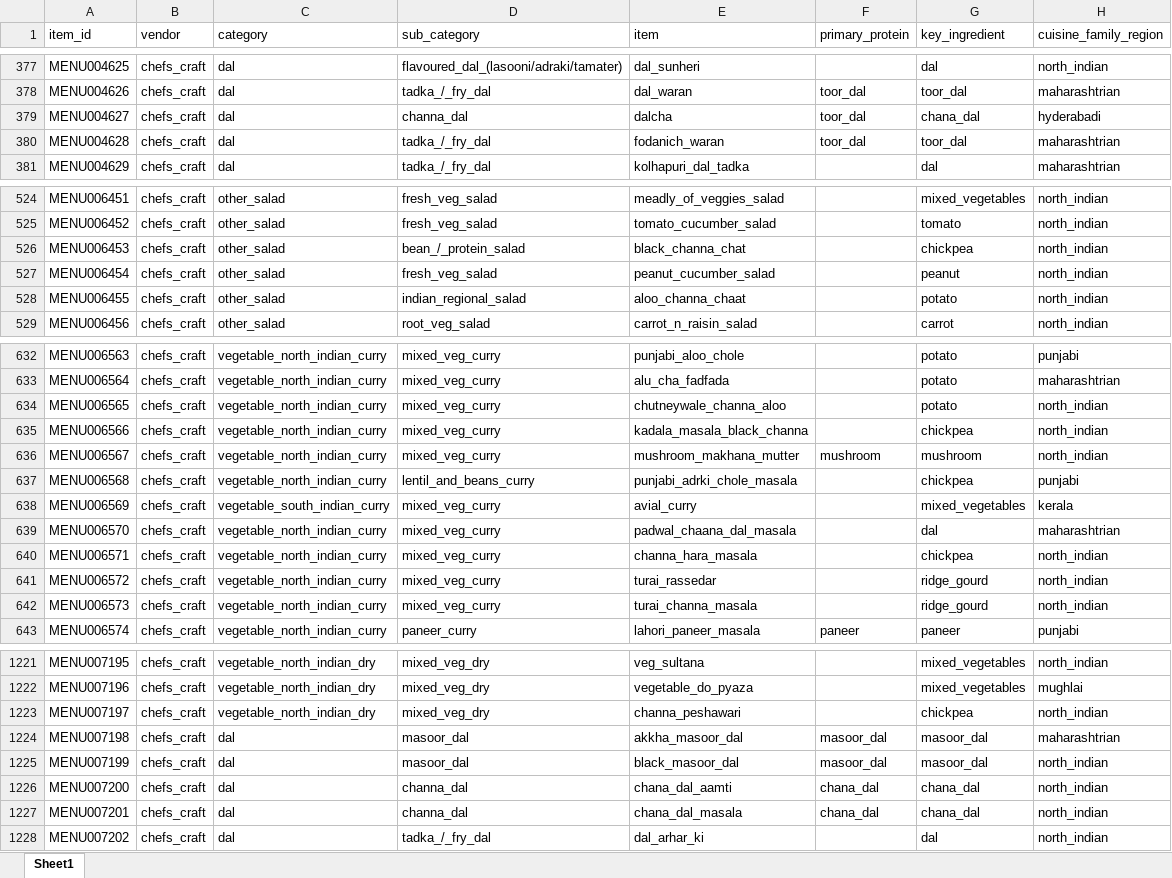
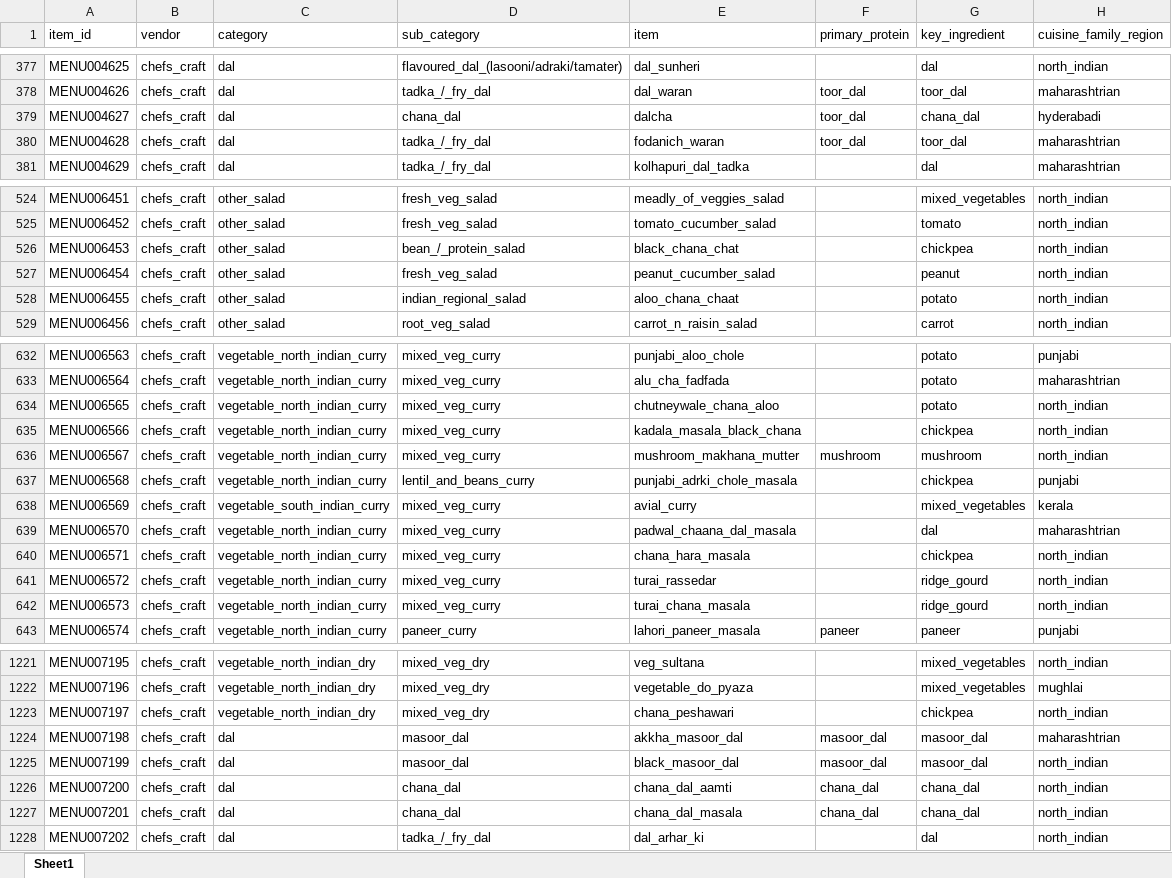
Before and after one commit to darshancmpawar/Menu_Engineering_App, an Excel workbook: ikigai_masala-main/data/raw/city_items/pune.xlsx, sheet Sheet1, drawn as a sheet; only a part is shown, gaps mark what is left out; values as stored, in another font and other column widths than the file's, no borders; the diff covers the shown part only; the diff names each change by its address in the sheet, - before the commit and + after, or states it on an @@ line.

```diff
--- a/ikigai_masala-main/data/raw/city_items/pune.xlsx (sheet Sheet1)
+++ b/ikigai_masala-main/data/raw/city_items/pune.xlsx (sheet Sheet1)
-D379 (sub_category): channa_dal
+D379 (sub_category): chana_dal
-E526 (item): black_channa_chat
+E526 (item): black_chana_chat
-E528 (item): aloo_channa_chaat
+E528 (item): aloo_chana_chaat
-E634 (item): chutneywale_channa_aloo
+E634 (item): chutneywale_chana_aloo
-E635 (item): kadala_masala_black_channa
+E635 (item): kadala_masala_black_chana
-E640 (item): channa_hara_masala
+E640 (item): chana_hara_masala
-E642 (item): turai_channa_masala
+E642 (item): turai_chana_masala
-E1223 (item): channa_peshawari
+E1223 (item): chana_peshawari
-D1226:D1227 (sub_category): channa_dal
+D1226:D1227 (sub_category): chana_dal
```
Also changed, not shown: 5 edited cells elsewhere in this sheet, ikigai_masala-main/data/raw/city_items/chennai.xlsx, ikigai_masala-main/data/raw/city_items/ncr.xlsx, 2 other files.
